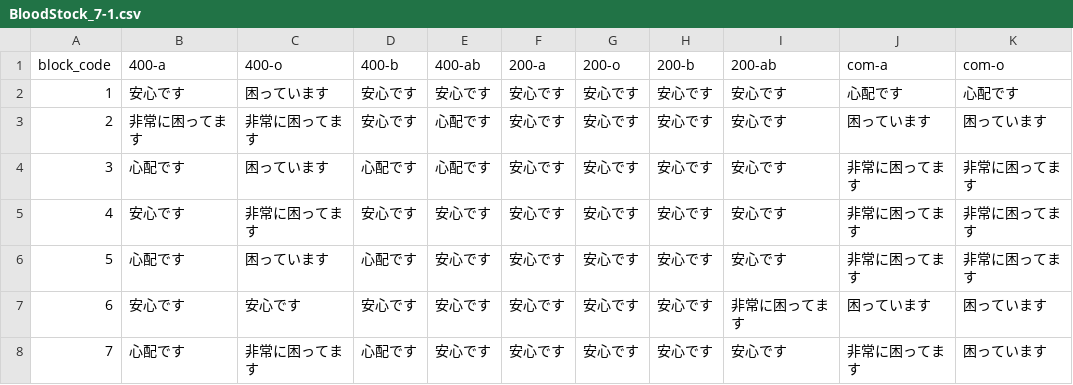
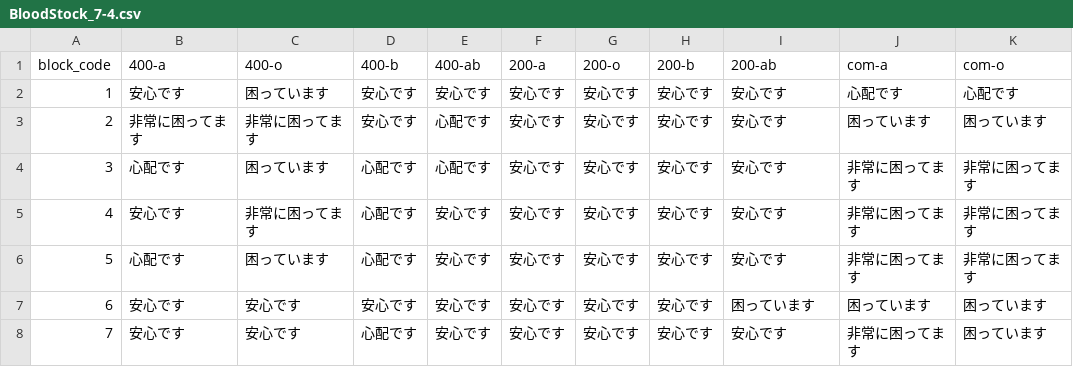
Before and after one commit to 5522079/kenketsu-navi, a CSV file: data/BloodStock_7-4.csv (was data/BloodStock_7-1.csv), drawn as a sheet; only a part is shown; the diff names each change by its address in the sheet, - before the commit and + after, or states it on an @@ line.

```diff
--- a/data/BloodStock_7-1.csv
+++ b/data/BloodStock_7-4.csv
-D5 (400-b): 安心です
+D5 (400-b): 心配です
-I7 (200-ab): 非常に困ってます
+I7 (200-ab): 困っています
-B8 (400-a): 心配です
+B8 (400-a): 安心です
-C8 (400-o): 非常に困ってます
+C8 (400-o): 安心です
```
